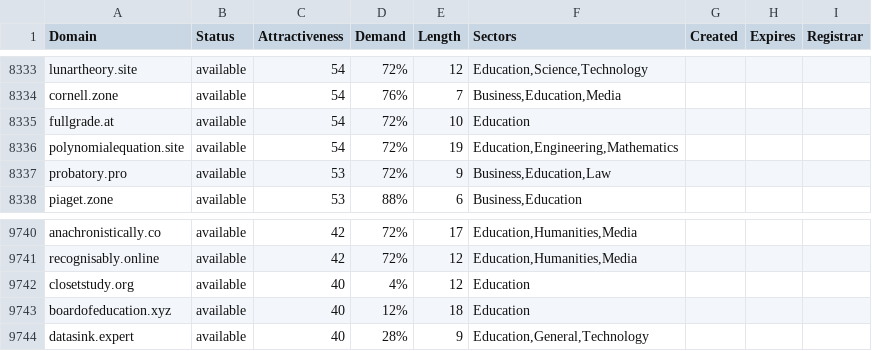
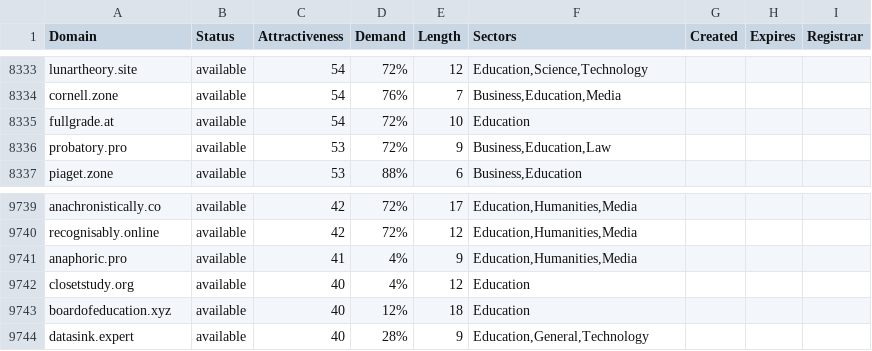
Before and after one commit to UniqueDomains/education-oneword-domains, a CSV file: education.csv, drawn as a sheet; only a part is shown, gaps mark what is left out; the diff covers the shown part only.

```diff
--- a/education.csv
+++ b/education.csv
@@ -8335,3 +8335,2 @@ cornell.zone,available,54,76%,7,"Business,Education,Media",,,
 fullgrade.at,available,54,72%,10,Education,,,
-polynomialequation.site,available,54,72%,19,"Education,Engineering,Mathematics",,,
 probatory.pro,available,53,72%,9,"Business,Education,Law",,,
@@ -9741,2 +9740,3 @@ anachronistically.co,available,42,72%,17,"Education,Humanities,Media",,,
 recognisably.online,available,42,72%,12,"Education,Humanities,Media",,,
+anaphoric.pro,available,41,4%,9,"Education,Humanities,Media",,,
 closetstudy.org,available,40,4%,12,Education,,,
```
Also changed, not shown: 5 added rows and 5 removed rows elsewhere in this file, 2 other files.
